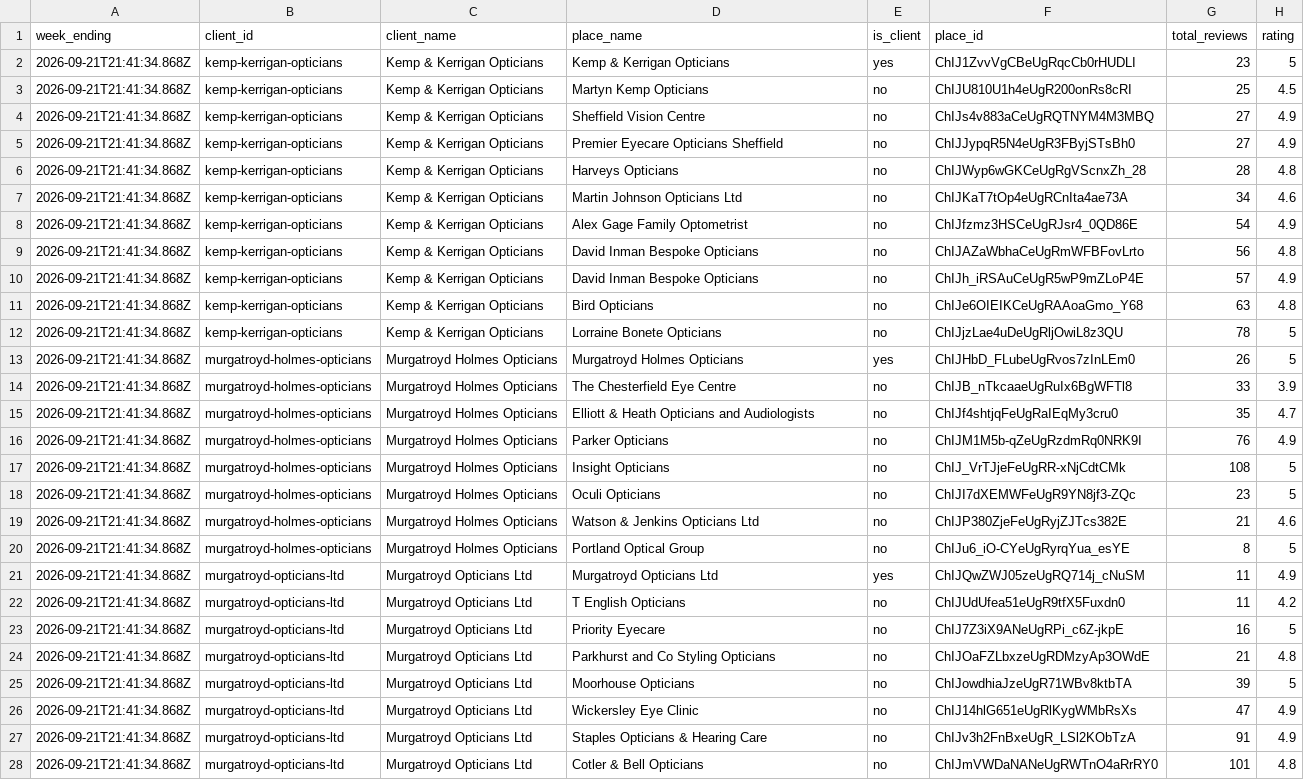
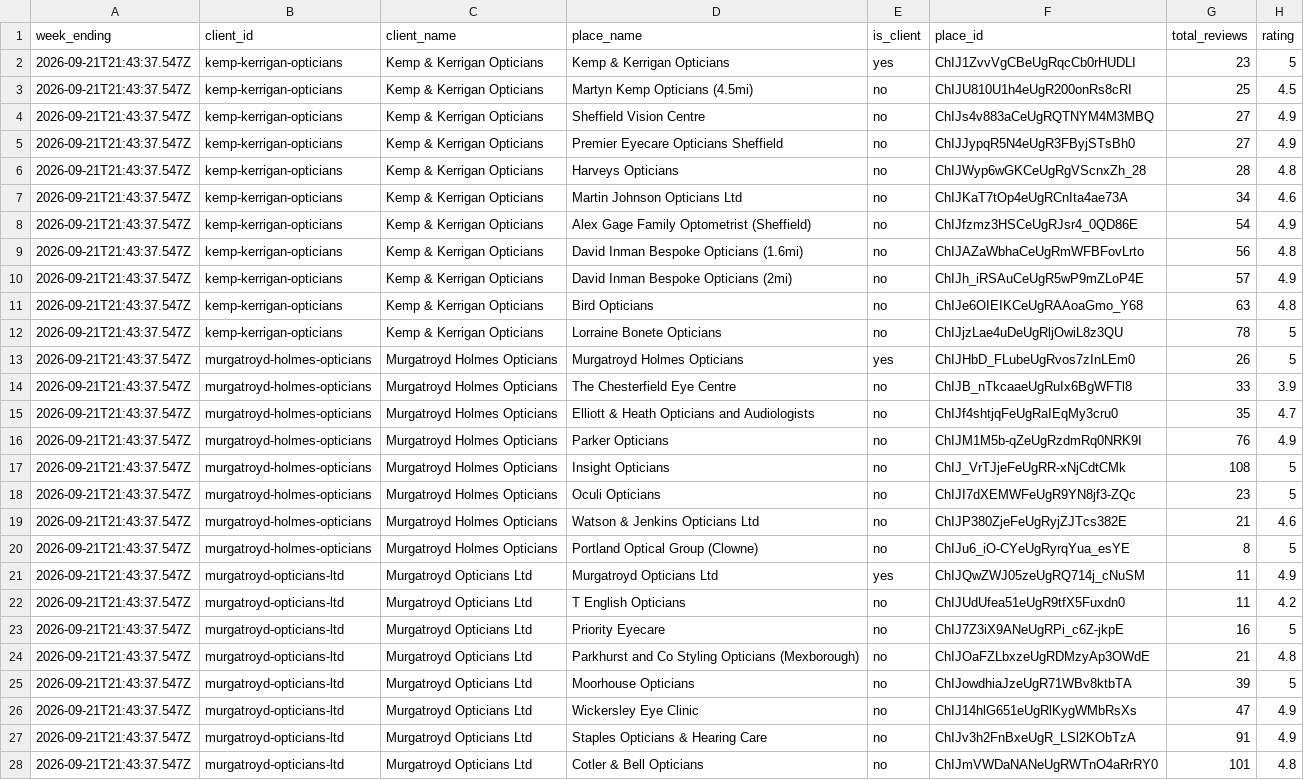
Before and after one commit to springviewmarketing/Claude-Code, a CSV file: review-tracker/reports/history.csv, drawn as a sheet; only a part is shown; the diff covers the shown part only; the diff names each change by its address in the sheet, - before the commit and + after, or states it on an @@ line.

Commit message:
Weekly review reading, 21 Sep 2026 [skip ci]

```diff
--- a/review-tracker/reports/history.csv
+++ b/review-tracker/reports/history.csv
-A2:A28 (week_ending): 2026-09-21T21:41:34.868Z
+A2:A28 (week_ending): 2026-09-21T21:43:37.547Z
-D3 (place_name): Martyn Kemp Opticians
+D3 (place_name): Martyn Kemp Opticians (4.5mi)
-D8 (place_name): Alex Gage Family Optometrist
+D8 (place_name): Alex Gage Family Optometrist (Sheffield)
-D9 (place_name): David Inman Bespoke Opticians
+D9 (place_name): David Inman Bespoke Opticians (1.6mi)
-D10 (place_name): David Inman Bespoke Opticians
+D10 (place_name): David Inman Bespoke Opticians (2mi)
-D20 (place_name): Portland Optical Group
+D20 (place_name): Portland Optical Group (Clowne)
-D24 (place_name): Parkhurst and Co Styling Opticians
+D24 (place_name): Parkhurst and Co Styling Opticians (Mexborough)
```
Also changed, not shown: 3 edited cells elsewhere in this file, 7 other files.
